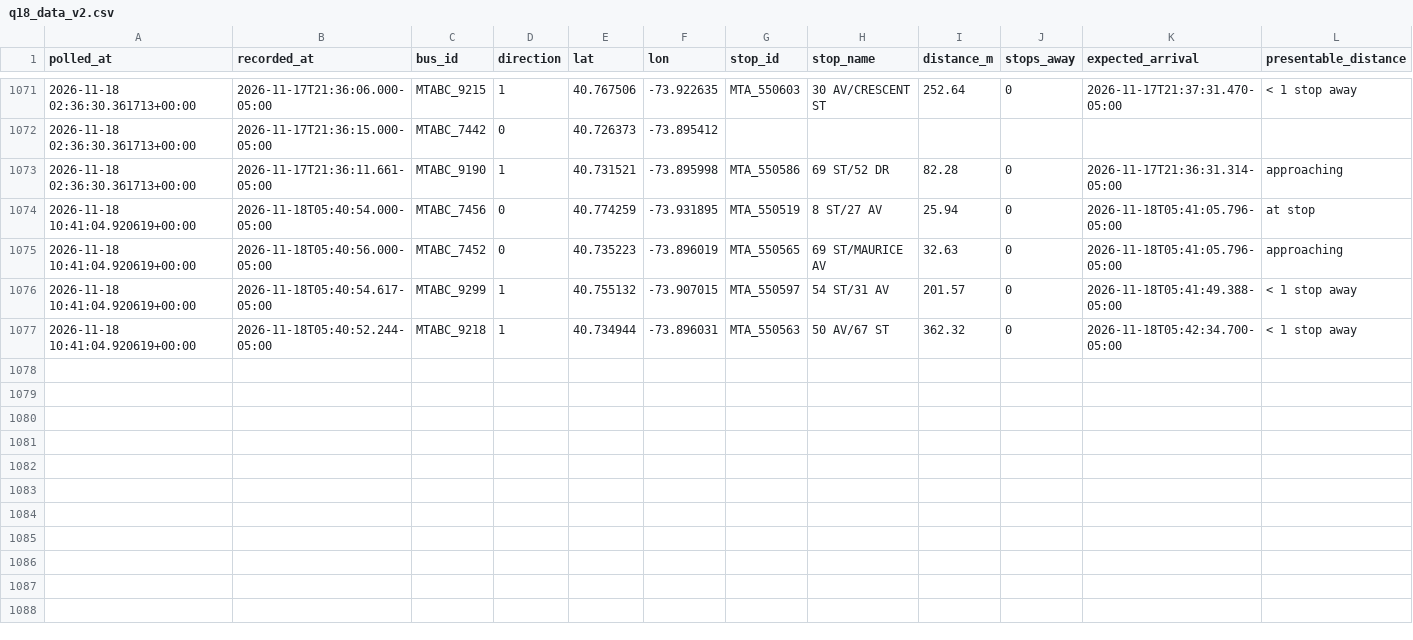
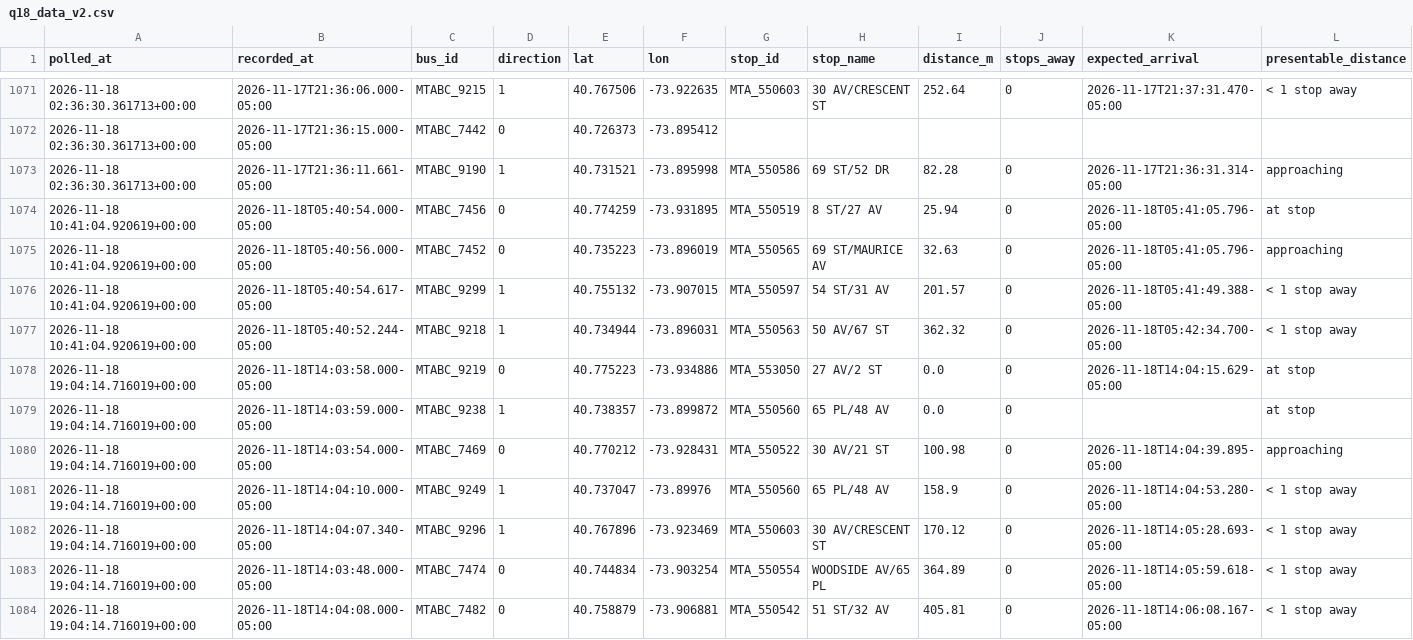
Before and after one commit to SayeedAfridii/q18-predictor, a CSV file: q18_data_v2.csv, drawn as a sheet; only a part is shown, gaps mark what is left out.

```diff
--- a/q18_data_v2.csv
+++ b/q18_data_v2.csv
@@ -1077 +1077,8 @@ polled_at,recorded_at,bus_id,direction,lat,lon,stop_id,stop_name,distance_m,stop
 2026-11-18 10:41:04.920619+00:00,2026-11-18T05:40:52.244-05:00,MTABC_9218,1,40.734944,-73.896031,MTA_550563,50 AV/67 ST,362.32,0,2026-11-18T05:42:34.700-05:00,< 1 stop away
+2026-11-18 19:04:14.716019+00:00,2026-11-18T14:03:58.000-05:00,MTABC_9219,0,40.775223,-73.934886,MTA_553050,27 AV/2 ST,0.0,0,2026-11-18T14:04:15.629-05:00,at stop
+2026-11-18 19:04:14.716019+00:00,2026-11-18T14:03:59.000-05:00,MTABC_9238,1,40.738357,-73.899872,MTA_550560,65 PL/48 AV,0.0,0,,at stop
+2026-11-18 19:04:14.716019+00:00,2026-11-18T14:03:54.000-05:00,MTABC_7469,0,40.770212,-73.928431,MTA_550522,30 AV/21 ST,100.98,0,2026-11-18T14:04:39.895-05:00,approaching
+2026-11-18 19:04:14.716019+00:00,2026-11-18T14:04:10.000-05:00,MTABC_9249,1,40.737047,-73.89976,MTA_550560,65 PL/48 AV,158.9,0,2026-11-18T14:04:53.280-05:00,< 1 stop away
+2026-11-18 19:04:14.716019+00:00,2026-11-18T14:04:07.340-05:00,MTABC_9296,1,40.767896,-73.923469,MTA_550603,30 AV/CRESCENT ST,170.12,0,2026-11-18T14:05:28.693-05:00,< 1 stop away
+2026-11-18 19:04:14.716019+00:00,2026-11-18T14:03:48.000-05:00,MTABC_7474,0,40.744834,-73.903254,MTA_550554,WOODSIDE AV/65 PL,364.89,0,2026-11-18T14:05:59.618-05:00,< 1 stop away
+2026-11-18 19:04:14.716019+00:00,2026-11-18T14:04:08.000-05:00,MTABC_7482,0,40.758879,-73.906881,MTA_550542,51 ST/32 AV,405.81,0,2026-11-18T14:06:08.167-05:00,< 1 stop away
```
